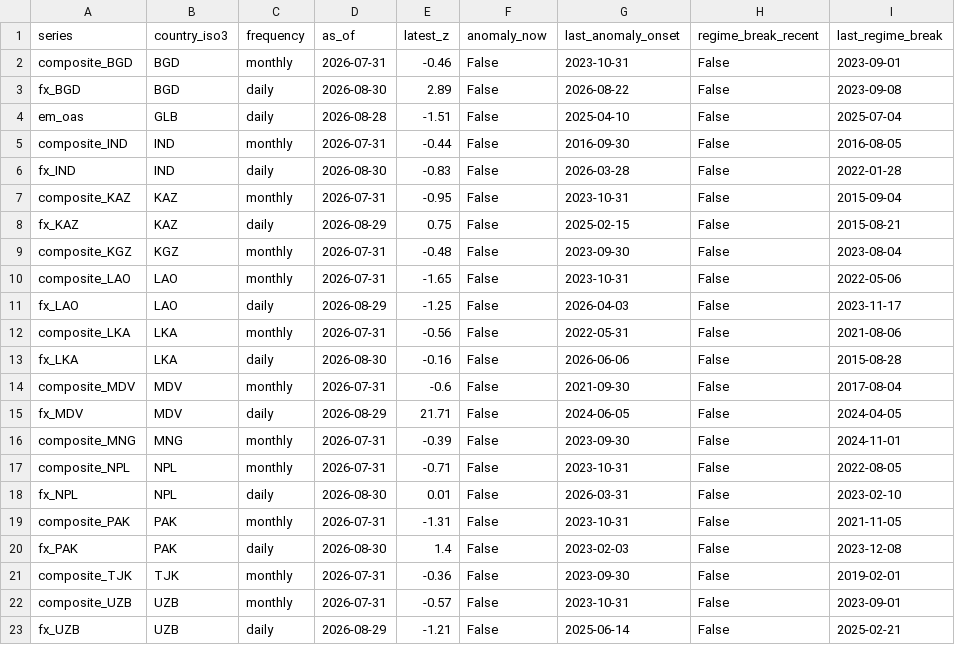
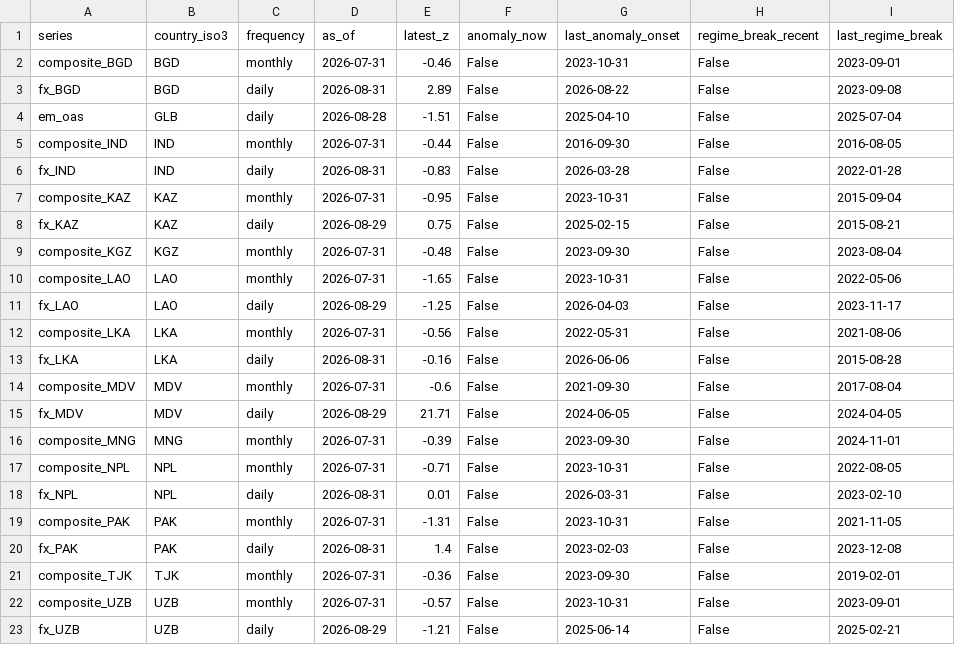
Before and after one commit to walk-on-the-wild-side/sovereign-monitor, a CSV file: dashboard_export/signals.csv, drawn as a sheet.

```diff
--- a/dashboard_export/signals.csv
+++ b/dashboard_export/signals.csv
@@ -2,6 +2,6 @@ series,country_iso3,frequency,as_of,latest_z,anomaly_now,last_anomaly_onset,regi
 composite_BGD,BGD,monthly,2026-07-31,-0.46,False,2023-10-31,False,2023-09-01
-fx_BGD,BGD,daily,2026-08-30,2.89,False,2026-08-22,False,2023-09-08
+fx_BGD,BGD,daily,2026-08-31,2.89,False,2026-08-22,False,2023-09-08
 em_oas,GLB,daily,2026-08-28,-1.51,False,2025-04-10,False,2025-07-04
 composite_IND,IND,monthly,2026-07-31,-0.44,False,2016-09-30,False,2016-08-05
-fx_IND,IND,daily,2026-08-30,-0.83,False,2026-03-28,False,2022-01-28
+fx_IND,IND,daily,2026-08-31,-0.83,False,2026-03-28,False,2022-01-28
 composite_KAZ,KAZ,monthly,2026-07-31,-0.95,False,2023-10-31,False,2015-09-04
@@ -12,3 +12,3 @@ fx_LAO,LAO,daily,2026-08-29,-1.25,False,2026-04-03,False,2023-11-17
 composite_LKA,LKA,monthly,2026-07-31,-0.56,False,2022-05-31,False,2021-08-06
-fx_LKA,LKA,daily,2026-08-30,-0.16,False,2026-06-06,False,2015-08-28
+fx_LKA,LKA,daily,2026-08-31,-0.16,False,2026-06-06,False,2015-08-28
 composite_MDV,MDV,monthly,2026-07-31,-0.6,False,2021-09-30,False,2017-08-04
@@ -17,5 +17,5 @@ composite_MNG,MNG,monthly,2026-07-31,-0.39,False,2023-09-30,False,2024-11-01
 composite_NPL,NPL,monthly,2026-07-31,-0.71,False,2023-10-31,False,2022-08-05
-fx_NPL,NPL,daily,2026-08-30,0.01,False,2026-03-31,False,2023-02-10
+fx_NPL,NPL,daily,2026-08-31,0.01,False,2026-03-31,False,2023-02-10
 composite_PAK,PAK,monthly,2026-07-31,-1.31,False,2023-10-31,False,2021-11-05
-fx_PAK,PAK,daily,2026-08-30,1.4,False,2023-02-03,False,2023-12-08
+fx_PAK,PAK,daily,2026-08-31,1.4,False,2023-02-03,False,2023-12-08
 composite_TJK,TJK,monthly,2026-07-31,-0.36,False,2023-09-30,False,2019-02-01
```
Also changed, not shown: dashboard_export/alerts.csv, 2 other files.
